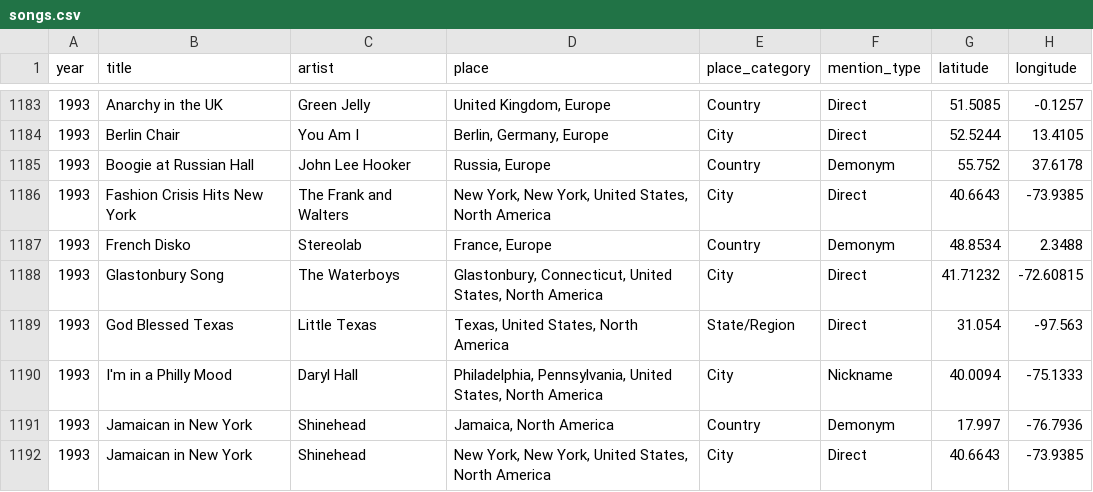
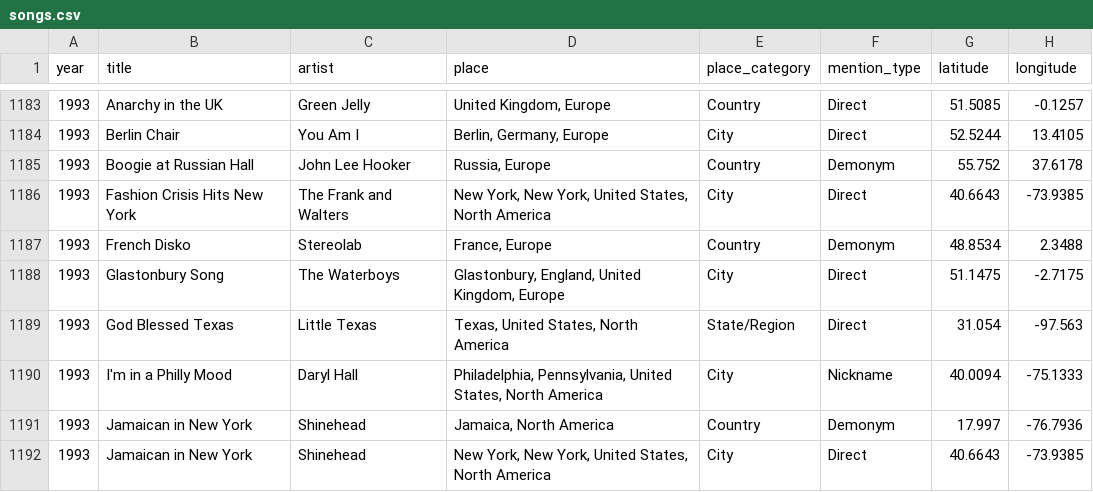
Before and after one commit to cdr4321/songs-about-places, a CSV file: data/songs.csv, drawn as a sheet; only a part is shown, gaps mark what is left out; the diff names each change by its address in the sheet, - before the commit and + after, or states it on an @@ line.

Commit message:
Correct Glastonbury Connecticut to England

```diff
--- a/data/songs.csv
+++ b/data/songs.csv
-D1188 (place): Glastonbury, Connecticut, United States, North America
+D1188 (place): Glastonbury, England, United Kingdom, Europe
-G1188 (latitude): 41.71232
+G1188 (latitude): 51.1475
-H1188 (longitude): -72.60815
+H1188 (longitude): -2.7175
```
